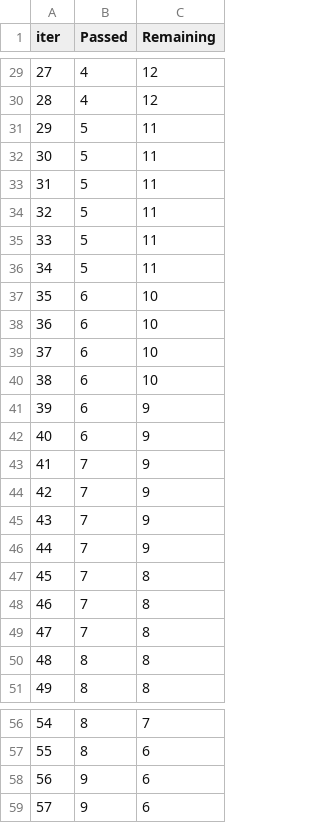
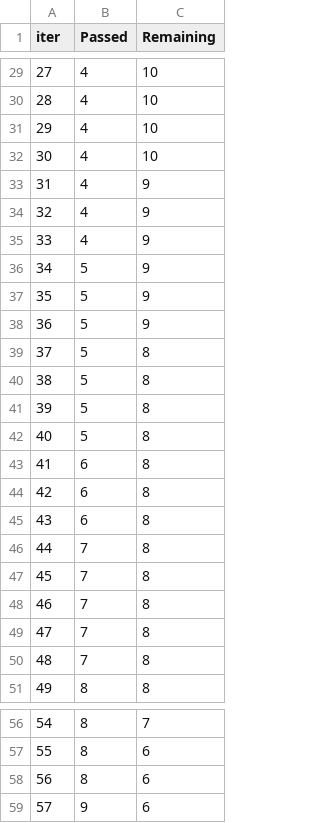
Before and after one commit to tcodes001/mlproject, a TSV file: catboost_info/time_left.tsv, drawn as a sheet; only a part is shown, gaps mark what is left out; the diff covers the shown part only.

```diff
--- a/catboost_info/time_left.tsv
+++ b/catboost_info/time_left.tsv
@@ -29,19 +29,19 @@ iter	Passed	Remaining
-27	4	12
-28	4	12
-29	5	11
-30	5	11
-31	5	11
-32	5	11
-33	5	11
-34	5	11
-35	6	10
-36	6	10
-37	6	10
-38	6	10
-39	6	9
-40	6	9
-41	7	9
-42	7	9
-43	7	9
-44	7	9
+27	4	10
+28	4	10
+29	4	10
+30	4	10
+31	4	9
+32	4	9
+33	4	9
+34	5	9
+35	5	9
+36	5	9
+37	5	8
+38	5	8
+39	5	8
+40	5	8
+41	6	8
+42	6	8
+43	6	8
+44	7	8
 45	7	8
@@ -49,3 +49,3 @@ iter	Passed	Remaining
 47	7	8
-48	8	8
+48	7	8
 49	8	8
@@ -57,3 +57,3 @@ iter	Passed	Remaining
 55	8	6
-56	9	6
+56	8	6
 57	9	6
```
Also changed, not shown: 68 edited cells elsewhere in this file, 24 other files.
